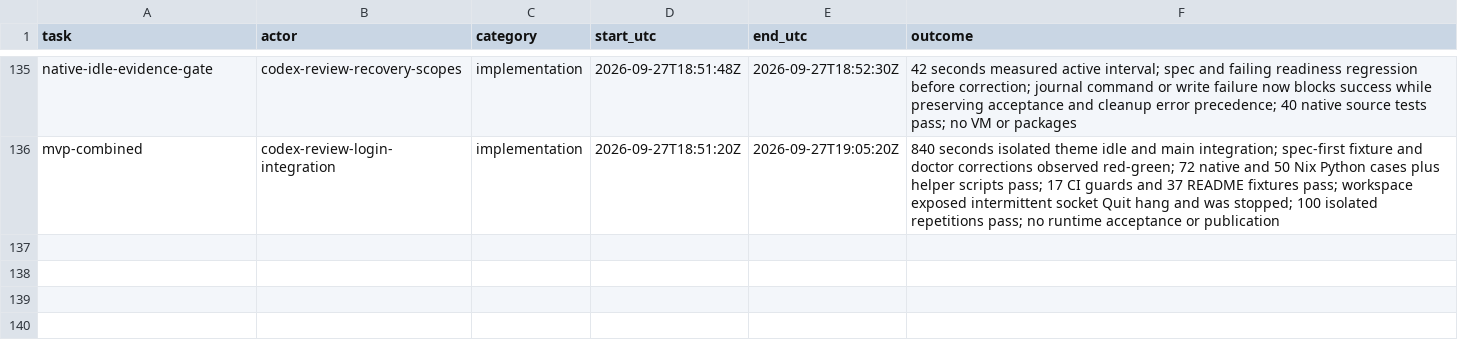
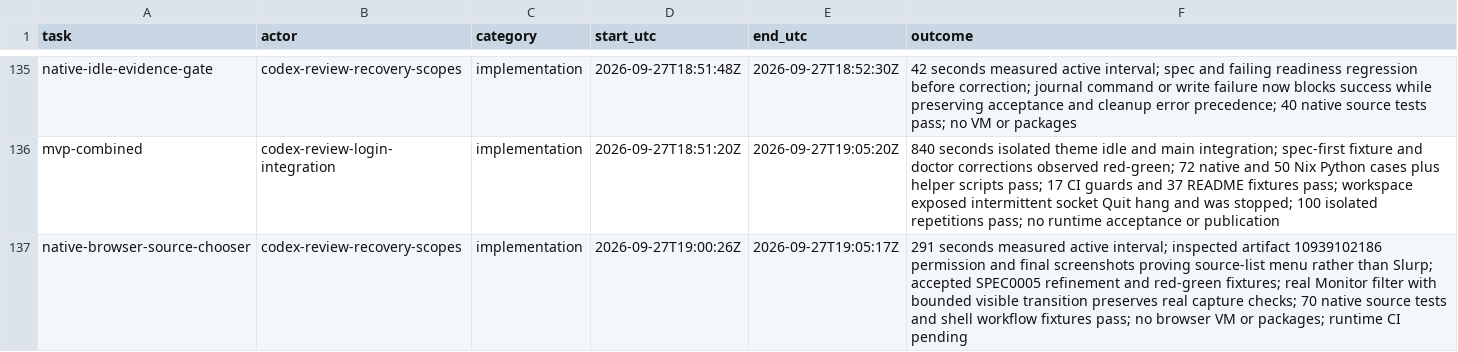
Before and after one commit to Pipeliner/realms-de, a CSV file: docs/task-time.csv, drawn as a sheet; only a part is shown, gaps mark what is left out.

Commit message:
fix(native): drive the browser portal source-list chooser

```diff
--- a/docs/task-time.csv
+++ b/docs/task-time.csv
@@ -136 +136,2 @@ native-idle-evidence-gate,codex-review-recovery-scopes,implementation,2026-09-27
 mvp-combined,codex-review-login-integration,implementation,2026-09-27T18:51:20Z,2026-09-27T19:05:20Z,840 seconds isolated theme idle and main integration; spec-first fixture and doctor corrections observed red-green; 72 native and 50 Nix Python cases plus helper scripts pass; 17 CI guards and 37 README fixtures pass; workspace exposed intermittent socket Quit hang and was stopped; 100 isolated repetitions pass; no runtime acceptance or publication
+native-browser-source-chooser,codex-review-recovery-scopes,implementation,2026-09-27T19:00:26Z,2026-09-27T19:05:17Z,291 seconds measured active interval; inspected artifact 10939102186 permission and final screenshots proving source-list menu rather than Slurp; accepted SPEC0005 refinement and red-green fixtures; real Monitor filter with bounded visible transition preserves real capture checks; 70 native source tests and shell workflow fixtures pass; no browser VM or packages; runtime CI pending
```
Also changed, not shown: 4 other files.
